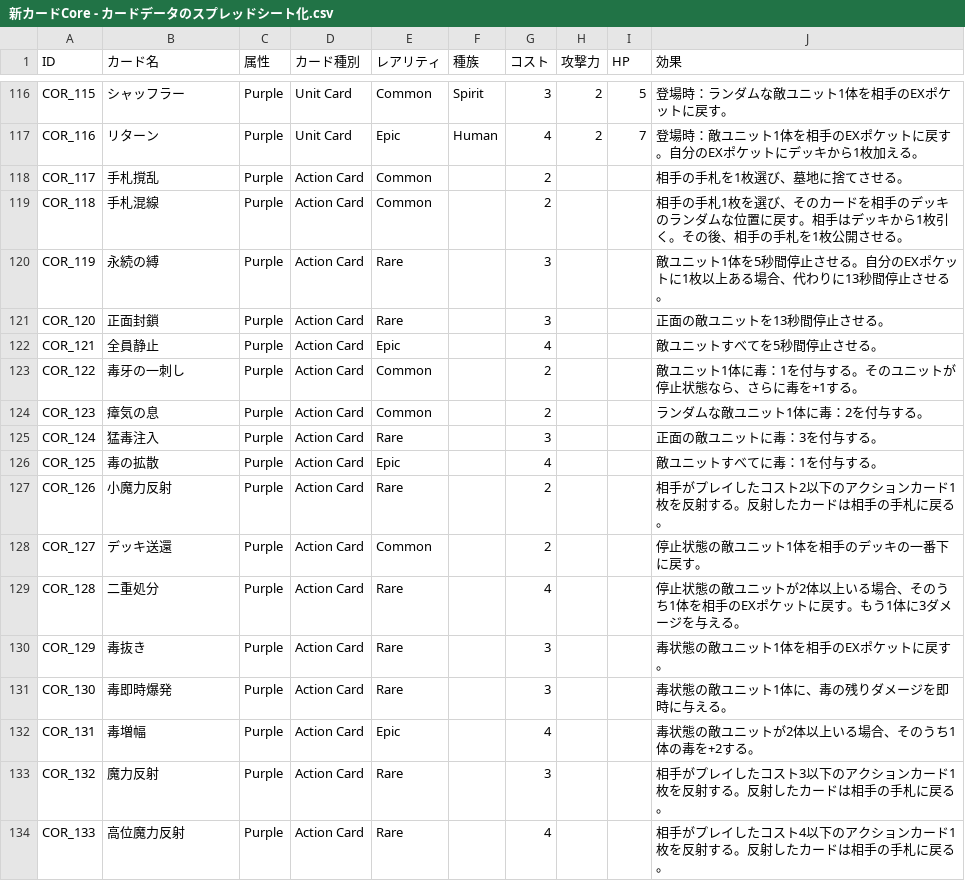
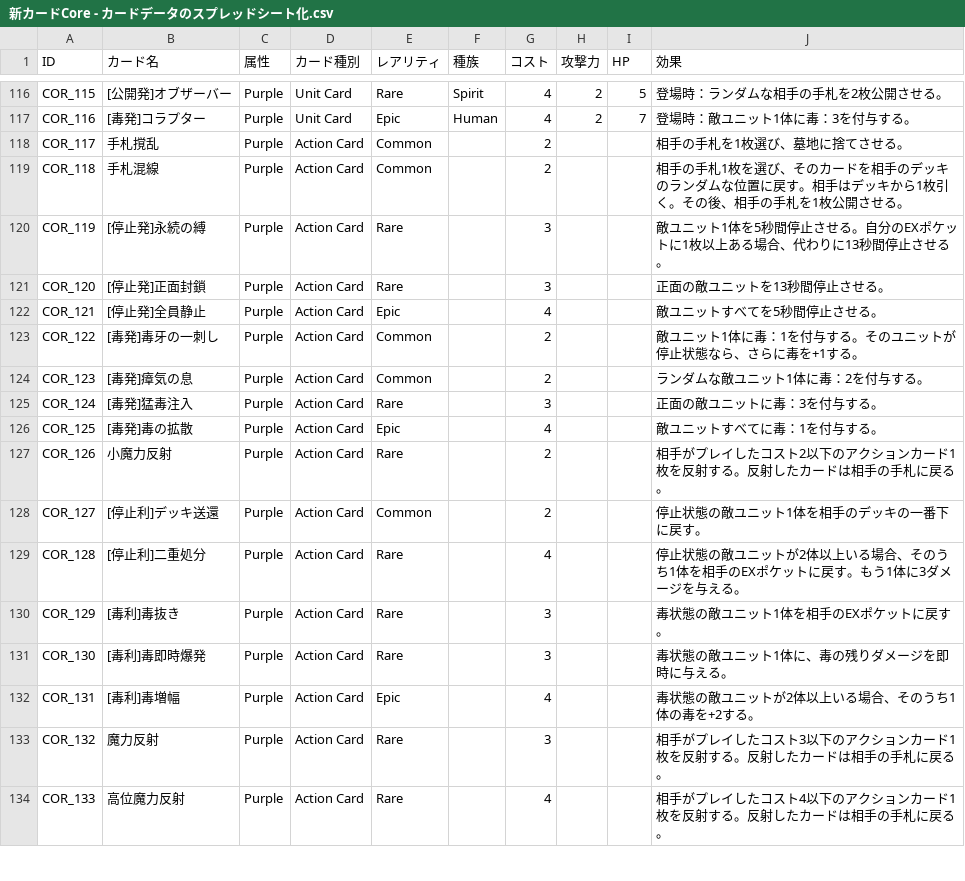
Before and after one commit to HirotoOyanagi/teppen-dev, a CSV file: public/新カードCore - カードデータのスプレッドシート化.csv, drawn as a sheet; only a part is shown, gaps mark what is left out; the diff covers the shown part only; the diff names each change by its address in the sheet, - before the commit and + after, or states it on an @@ line.

```diff
--- a/public/新カードCore - カードデータのスプレッドシート化.csv
+++ b/public/新カードCore - カードデータのスプレッドシート化.csv
-B116 (カード名): シャッフラー
+B116 (カード名): [公開発]オブザーバー
-E116 (レアリティ): Common
+E116 (レアリティ): Rare
-G116 (コスト): 3
+G116 (コスト): 4
-J116 (効果): 登場時：ランダムな敵ユニット1体を相手のEXポケットに戻す。
+J116 (効果): 登場時：ランダムな相手の手札を2枚公開させる。
-B117 (カード名): リターン
+B117 (カード名): [毒発]コラプター
-J117 (効果): 登場時：敵ユニット1体を相手のEXポケットに戻す。自分のEXポケットにデッキから1枚加える。
+J117 (効果): 登場時：敵ユニット1体に毒：3を付与する。
-B120 (カード名): 永続の縛
+B120 (カード名): [停止発]永続の縛
-B121 (カード名): 正面封鎖
+B121 (カード名): [停止発]正面封鎖
-B122 (カード名): 全員静止
+B122 (カード名): [停止発]全員静止
-B123 (カード名): 毒牙の一刺し
+B123 (カード名): [毒発]毒牙の一刺し
-B124 (カード名): 瘴気の息
+B124 (カード名): [毒発]瘴気の息
-B125 (カード名): 猛毒注入
+B125 (カード名): [毒発]猛毒注入
-B126 (カード名): 毒の拡散
+B126 (カード名): [毒発]毒の拡散
-B128 (カード名): デッキ送還
+B128 (カード名): [停止利]デッキ送還
-B129 (カード名): 二重処分
+B129 (カード名): [停止利]二重処分
-B130 (カード名): 毒抜き
+B130 (カード名): [毒利]毒抜き
-B131 (カード名): 毒即時爆発
+B131 (カード名): [毒利]毒即時爆発
-B132 (カード名): 毒増幅
+B132 (カード名): [毒利]毒増幅
```
Also changed, not shown: 31 edited cells elsewhere in this file, 46 other files.
